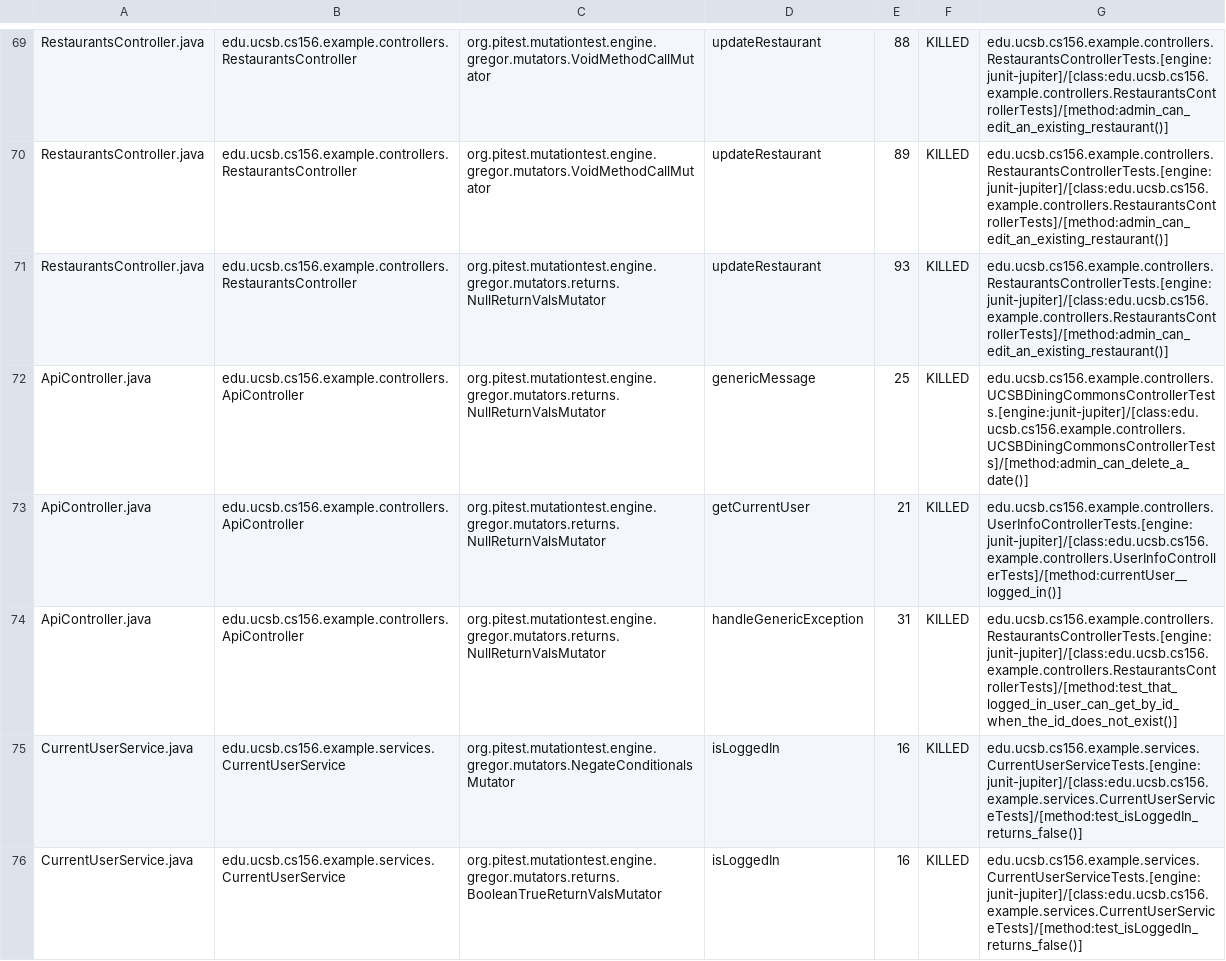
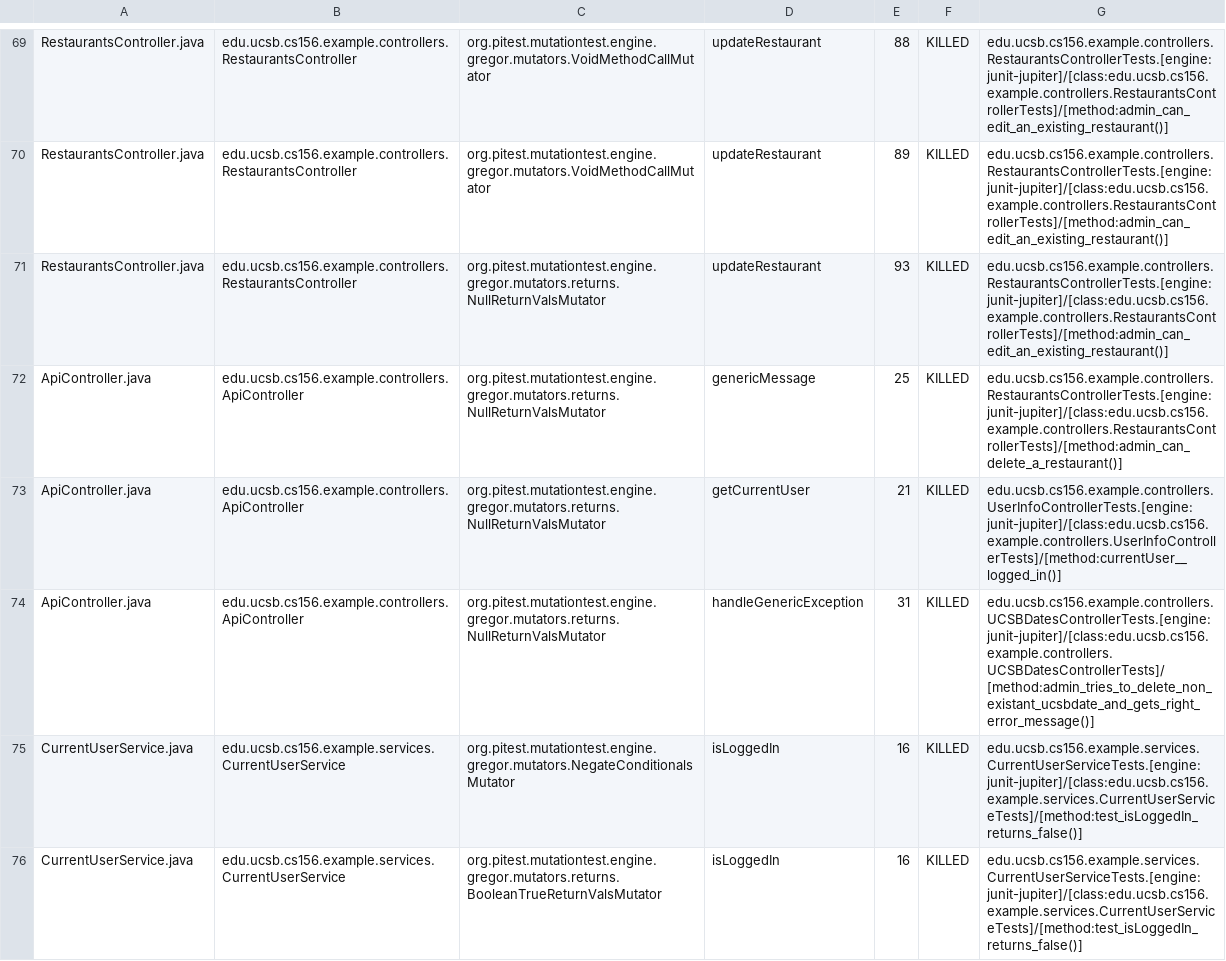
Before and after one commit to ucsb-cs156-w24/team03-w24-5pm-4, a CSV file: prs/71/pitest/mutations.csv, drawn as a sheet; only a part is shown, gaps mark what is left out.

Commit message:
Deploying to gh-pages from @ ucsb-cs156-w24/team03-w24-5pm-4@f0a590eaba0eaae08f044a03ee9ec39f53a3a72e 🚀

```diff
--- a/prs/71/pitest/mutations.csv
+++ b/prs/71/pitest/mutations.csv
@@ -71,5 +71,5 @@ RestaurantsController.java,edu.ucsb.cs156.example.controllers.RestaurantsControl
 RestaurantsController.java,edu.ucsb.cs156.example.controllers.RestaurantsController,org.pitest.mutationtest.engine.gregor.mutators.returns.NullReturnValsMutator,updateRestaurant,93,KILLED,edu.ucsb.cs156.example.controllers.RestaurantsControllerTests.[engine:junit-jupiter]/[class:edu.ucsb.cs156.example.controllers.RestaurantsControllerTests]/[method:admin_can_edit_an_existing_restaurant()]
-ApiController.java,edu.ucsb.cs156.example.controllers.ApiController,org.pitest.mutationtest.engine.gregor.mutators.returns.NullReturnValsMutator,genericMessage,25,KILLED,edu.ucsb.cs156.example.controllers.UCSBDiningCommonsControllerTests.[engine:junit-jupiter]/[class:edu.ucsb.cs156.example.controllers.UCSBDiningCommonsControllerTests]/[method:admin_can_delete_a_date()]
+ApiController.java,edu.ucsb.cs156.example.controllers.ApiController,org.pitest.mutationtest.engine.gregor.mutators.returns.NullReturnValsMutator,genericMessage,25,KILLED,edu.ucsb.cs156.example.controllers.RestaurantsControllerTests.[engine:junit-jupiter]/[class:edu.ucsb.cs156.example.controllers.RestaurantsControllerTests]/[method:admin_can_delete_a_restaurant()]
 ApiController.java,edu.ucsb.cs156.example.controllers.ApiController,org.pitest.mutationtest.engine.gregor.mutators.returns.NullReturnValsMutator,getCurrentUser,21,KILLED,edu.ucsb.cs156.example.controllers.UserInfoControllerTests.[engine:junit-jupiter]/[class:edu.ucsb.cs156.example.controllers.UserInfoControllerTests]/[method:currentUser__logged_in()]
-ApiController.java,edu.ucsb.cs156.example.controllers.ApiController,org.pitest.mutationtest.engine.gregor.mutators.returns.NullReturnValsMutator,handleGenericException,31,KILLED,edu.ucsb.cs156.example.controllers.RestaurantsControllerTests.[engine:junit-jupiter]/[class:edu.ucsb.cs156.example.controllers.RestaurantsControllerTests]/[method:test_that_logged_in_user_can_get_by_id_when_the_id_does_not_exist()]
+ApiController.java,edu.ucsb.cs156.example.controllers.ApiController,org.pitest.mutationtest.engine.gregor.mutators.returns.NullReturnValsMutator,handleGenericException,31,KILLED,edu.ucsb.cs156.example.controllers.UCSBDatesControllerTests.[engine:junit-jupiter]/[class:edu.ucsb.cs156.example.controllers.UCSBDatesControllerTests]/[method:admin_tries_to_delete_non_existant_ucsbdate_and_gets_right_error_message()]
 CurrentUserService.java,edu.ucsb.cs156.example.services.CurrentUserService,org.pitest.mutationtest.engine.gregor.mutators.NegateConditionalsMutator,isLoggedIn,16,KILLED,edu.ucsb.cs156.example.services.CurrentUserServiceTests.[engine:junit-jupiter]/[class:edu.ucsb.cs156.example.services.CurrentUserServiceTests]/[method:test_isLoggedIn_returns_false()]
```
Also changed, not shown: 13 other files.
